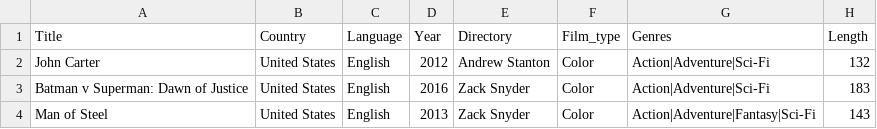
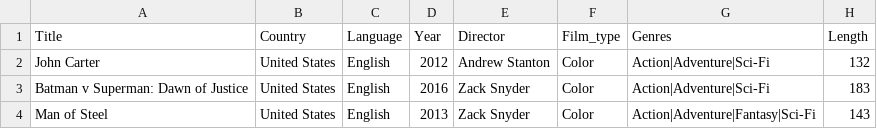
Before and after one commit to mechatroner/mechatroner.github.io, a TSV file: movies.tsv, drawn as a sheet; only a part is shown.

Commit message:
typo

```diff
--- a/movies.tsv
+++ b/movies.tsv
@@ -1,2 +1,2 @@
-Title	Country	Language	Year	Directory	Film_type	Genres	Length
+Title	Country	Language	Year	Director	Film_type	Genres	Length
 John Carter	United States	English	2012	Andrew Stanton	Color	Action|Adventure|Sci-Fi	132
```
